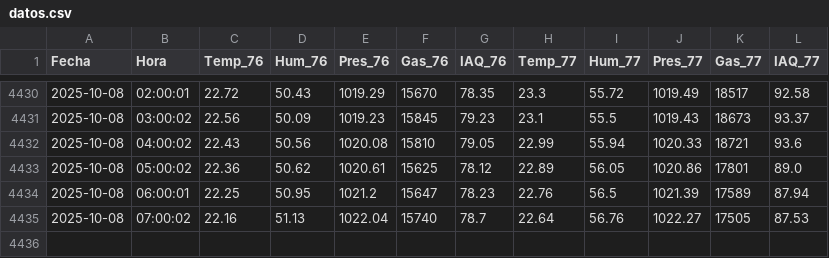
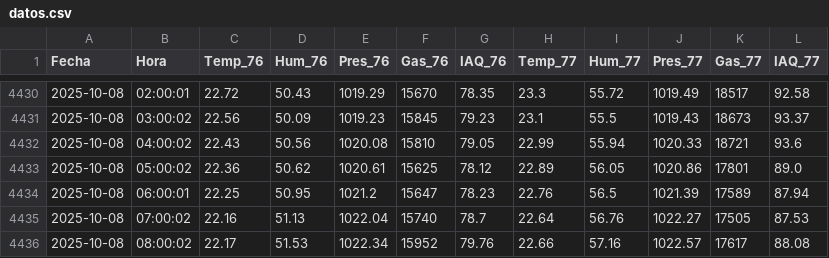
Before and after one commit to mdeoca/Meteo, a CSV file: datos.csv, drawn as a sheet; only a part is shown, gaps mark what is left out.

Commit message:
Actualización selectiva de archivos

```diff
--- a/datos.csv
+++ b/datos.csv
@@ -4435 +4435,2 @@ Fecha,Hora,Temp_76,Hum_76,Pres_76,Gas_76,IAQ_76,Temp_77,Hum_77,Pres_77,Gas_77,IA
 2025-10-08,07:00:02,22.16,51.13,1022.04,15740,78.7,22.64,56.76,1022.27,17505,87.53
+2025-10-08,08:00:02,22.17,51.53,1022.34,15952,79.76,22.66,57.16,1022.57,17617,88.08
```
